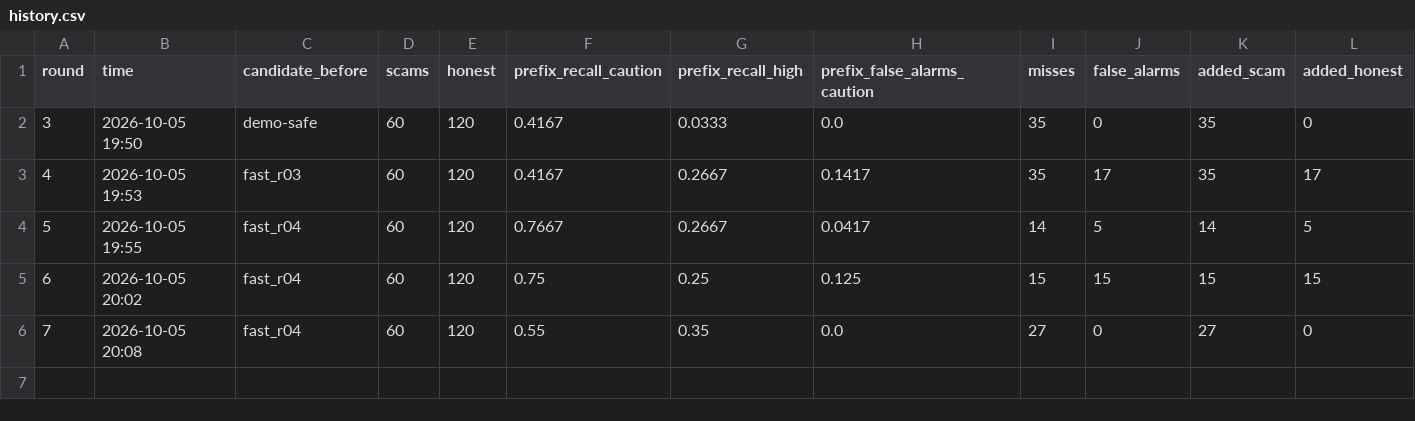
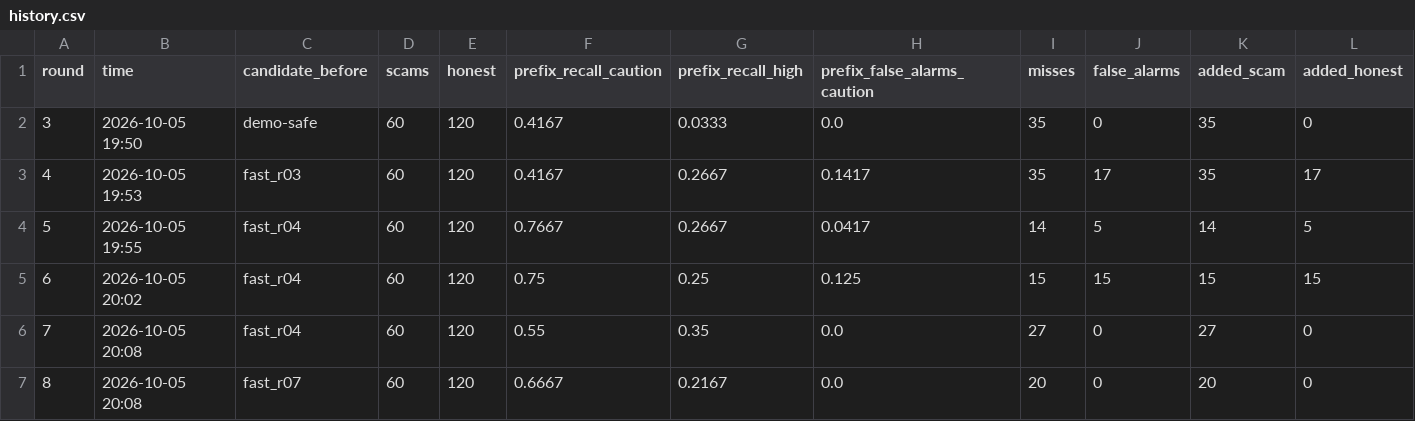
Before and after one commit to ritvikpradeep-23/trustgraphai, a CSV file: runs/history.csv, drawn as a sheet; only a part is shown; rows hold the shown columns only; the diff names each change by its address in the sheet, - before the commit and + after, or states it on an @@ line.

```diff
--- a/runs/history.csv
+++ b/runs/history.csv
+row 7: 8 | 2026-10-05 20:08 | fast_r07 | 60 | 120 | 0.6667 | 0.2167 | 0.0 | 20 | 0 | 20 | 0
```
Also changed, not shown: 6 other files.
